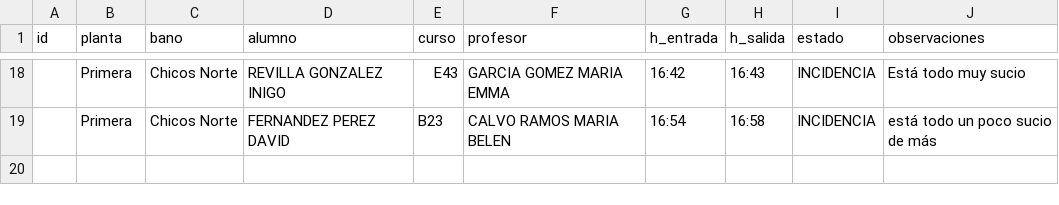
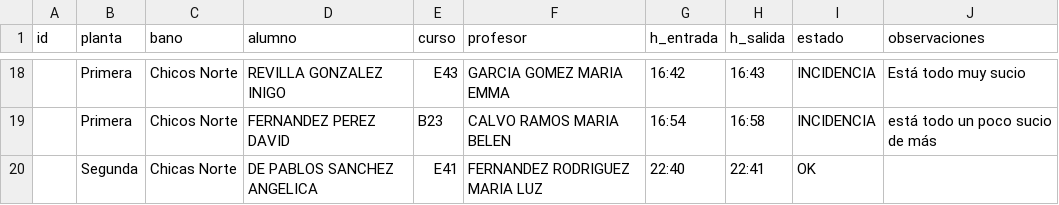
Before and after one commit to JesBoySer/aseos-via-plata, a CSV file: data/historico.csv, drawn as a sheet; only a part is shown, gaps mark what is left out.

Commit message:
Actualizar histórico aseos

```diff
--- a/data/historico.csv
+++ b/data/historico.csv
@@ -20 +20,2 @@ id,planta,bano,alumno,curso,profesor,h_entrada,h_salida,estado,observaciones
 ,Primera,Chicos Norte,FERNANDEZ PEREZ DAVID,B23,CALVO RAMOS  MARIA BELEN,16:54,16:58,INCIDENCIA,está todo un poco sucio de más
+,Segunda,Chicas Norte,DE PABLOS SANCHEZ ANGELICA,E41,FERNANDEZ RODRIGUEZ  MARIA LUZ,22:40,22:41,OK,
```
